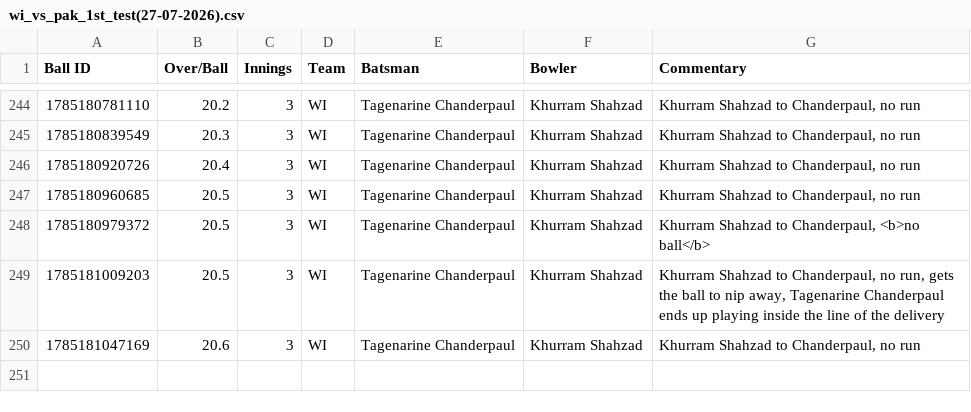
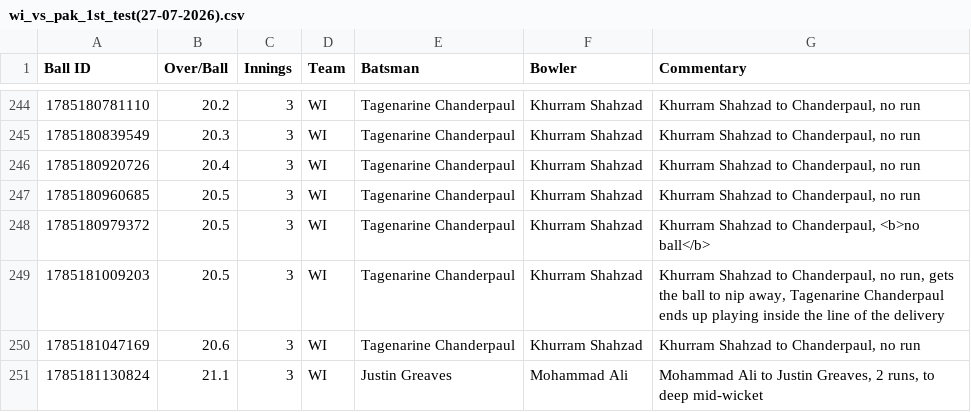
Before and after one commit to heisenricher/cricket_data, a CSV file: wi_vs_pak_1st_test(27-07-2026).csv, drawn as a sheet; only a part is shown, gaps mark what is left out.

```diff
--- a/wi_vs_pak_1st_test(27-07-2026).csv
+++ b/wi_vs_pak_1st_test(27-07-2026).csv
@@ -250 +250,2 @@ Ball ID,Over/Ball,Innings,Team,Batsman,Bowler,Commentary
 1785181047169,20.6,3,WI,Tagenarine Chanderpaul,Khurram Shahzad,"Khurram Shahzad to Chanderpaul, no run"
+1785181130824,21.1,3,WI,Justin Greaves,Mohammad Ali,"Mohammad Ali to Justin Greaves, 2 runs, to deep mid-wicket"
```
